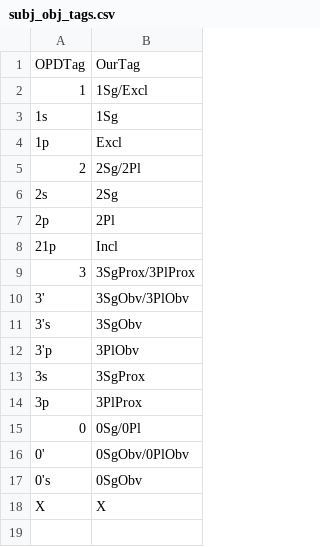
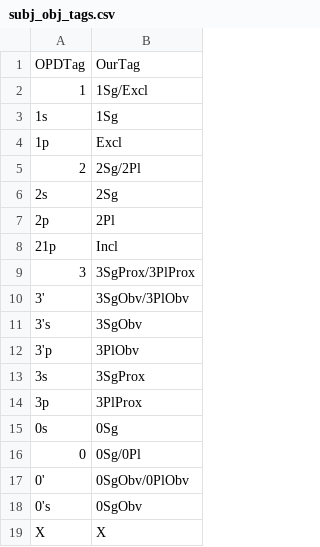
Before and after one commit to ELF-Lab/ParserTools, a CSV file: scrapedcsv2yaml/subj_obj_tags.csv, drawn as a sheet; the diff names each change by its address in the sheet, - before the commit and + after, or states it on an @@ line.

Commit message:
Add missing form to conversion table for participant tags.

```diff
--- a/scrapedcsv2yaml/subj_obj_tags.csv
+++ b/scrapedcsv2yaml/subj_obj_tags.csv
+row 15: 0s | 0Sg
```
